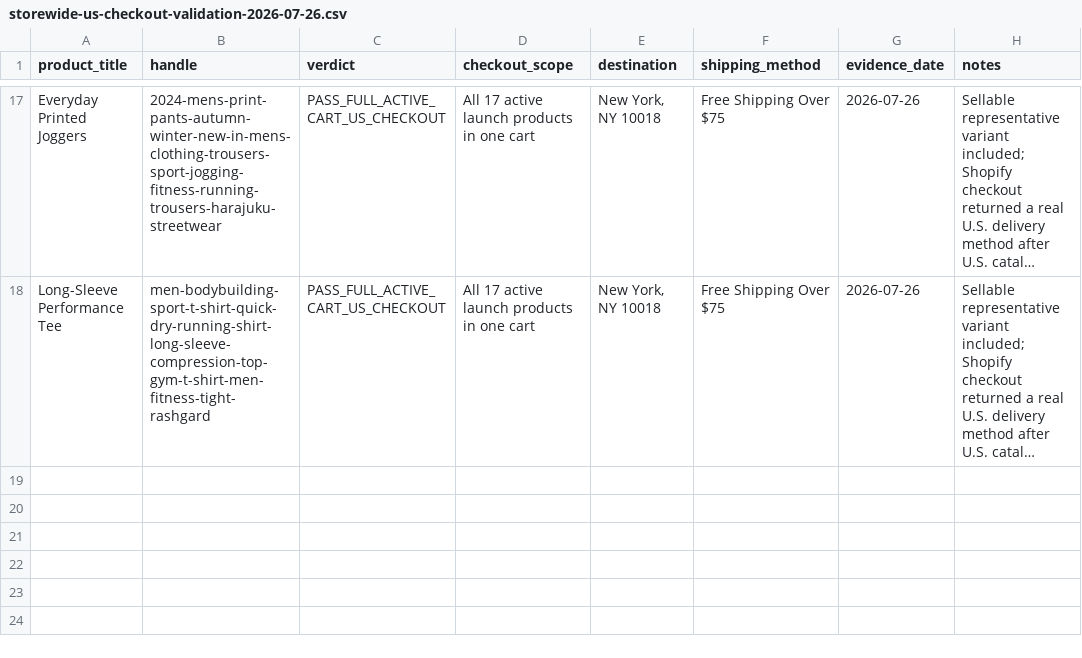
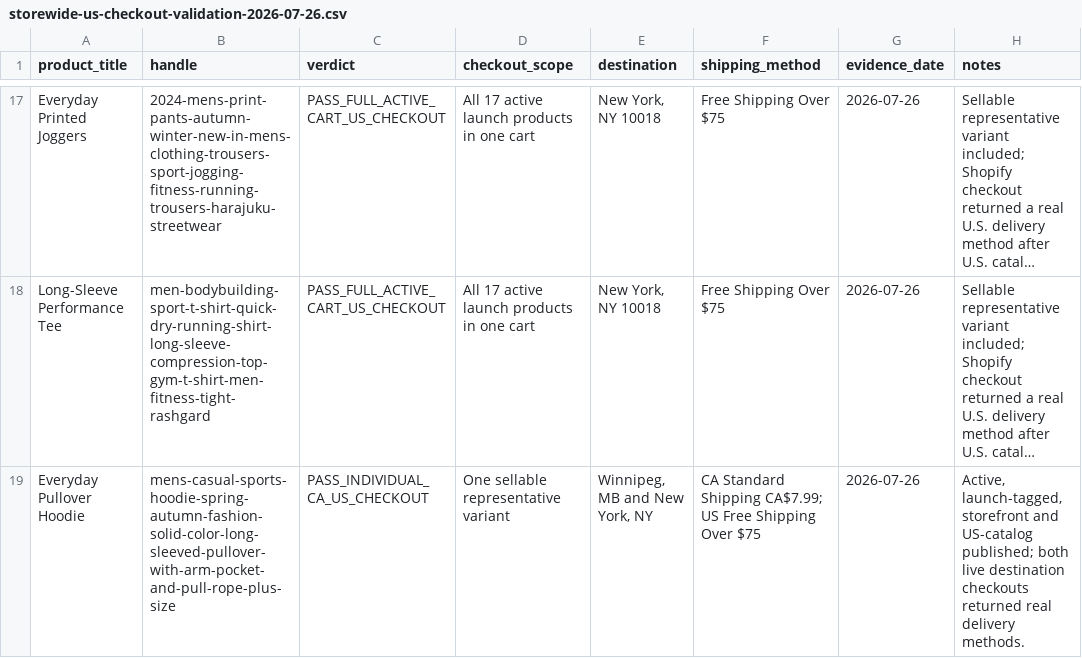
Before and after one commit to dchavez3395/Puchica-hydrogen, a CSV file: docs/storewide-us-checkout-validation-2026-07-26.csv, drawn as a sheet; only a part is shown, gaps mark what is left out; long unchanged cells end in …; the diff names each change by its address in the sheet, - before the commit and + after, or states it on an @@ line.

Commit message:
Activate verified pullover hoodie as product 18

```diff
--- a/docs/storewide-us-checkout-validation-2026-07-26.csv
+++ b/docs/storewide-us-checkout-validation-2026-07-26.csv
+row 19: Everyday Pullover Hoodie | mens-casual-sports-hoodie-spring-autumn-fashion-solid-color-long-sleeved-pullover-with-arm-pocket-and-pull-rope-plus-size | PASS_INDIVIDUAL_CA_US_CHECKOUT | One sellable representative variant | Winnipeg, MB and New York, NY | CA Standard Shipping CA$7.99; US Free Shipping Over $75 | 2026-07-26 | Active, launch-tagged, storefront and US-catalog published; both live destination checkouts returned real delivery methods.
```
Also changed, not shown: docs/storewide-draft-remediation-2026-07-26.csv, docs/storewide-pricing-actions-2026-07-26.csv, 9 other files.
